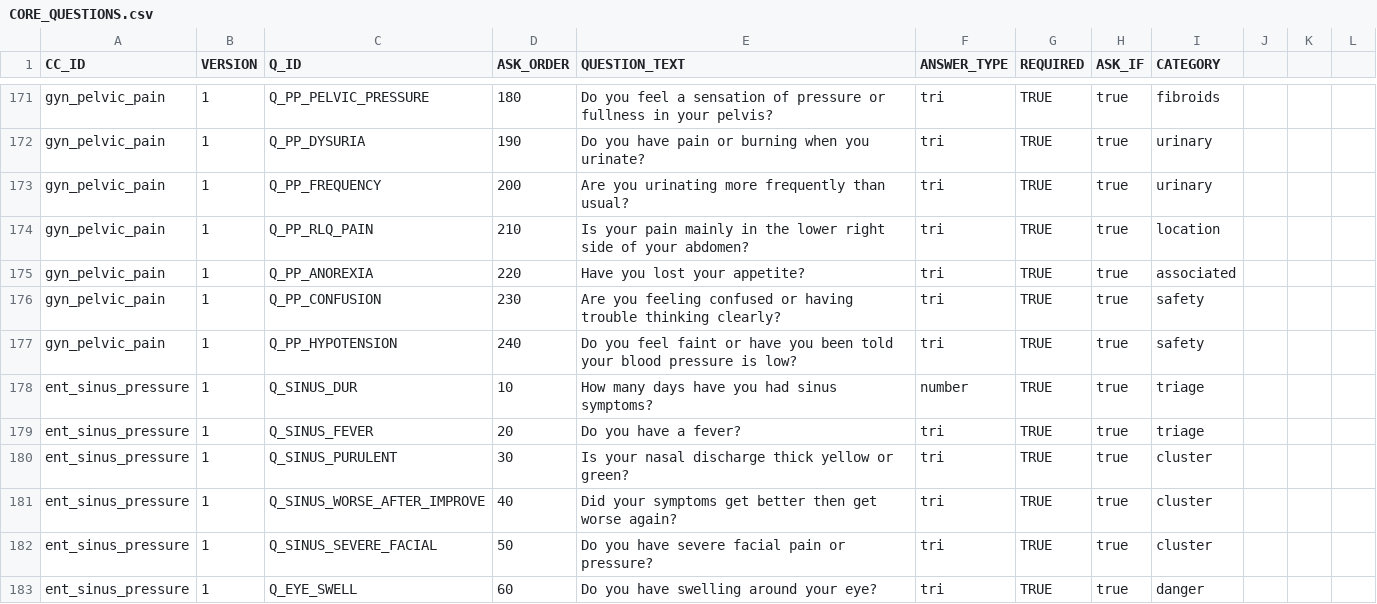
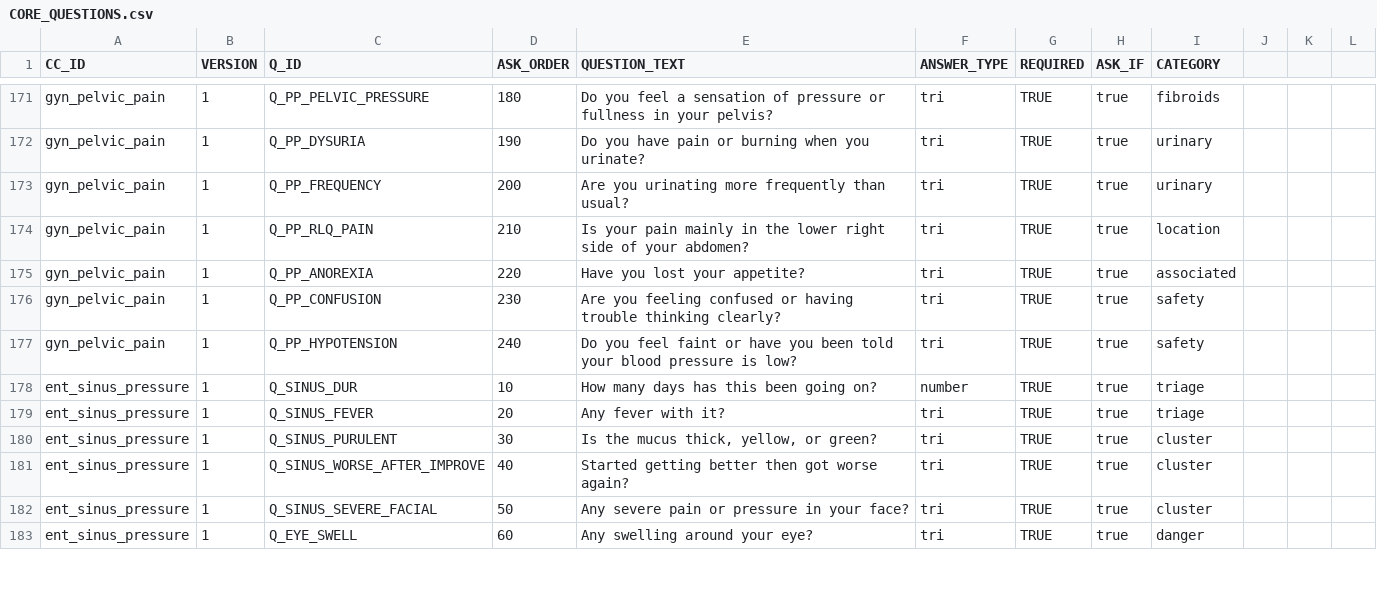
Before and after one commit to edale2015/Auralyn, a CSV file: server/data/csv/CORE_QUESTIONS.csv, drawn as a sheet; only a part is shown, gaps mark what is left out; the diff covers the shown part only.

```diff
--- a/server/data/csv/CORE_QUESTIONS.csv
+++ b/server/data/csv/CORE_QUESTIONS.csv
@@ -177,7 +177,7 @@ gyn_pelvic_pain,1,Q_PP_CONFUSION,230,Are you feeling confused or having trouble
 gyn_pelvic_pain,1,Q_PP_HYPOTENSION,240,Do you feel faint or have you been told your blood pressure is low?,tri,TRUE,true,safety
-ent_sinus_pressure,1,Q_SINUS_DUR,10,How many days have you had sinus symptoms?,number,TRUE,true,triage
-ent_sinus_pressure,1,Q_SINUS_FEVER,20,Do you have a fever?,tri,TRUE,true,triage
-ent_sinus_pressure,1,Q_SINUS_PURULENT,30,Is your nasal discharge thick yellow or green?,tri,TRUE,true,cluster
-ent_sinus_pressure,1,Q_SINUS_WORSE_AFTER_IMPROVE,40,Did your symptoms get better then get worse again?,tri,TRUE,true,cluster
-ent_sinus_pressure,1,Q_SINUS_SEVERE_FACIAL,50,Do you have severe facial pain or pressure?,tri,TRUE,true,cluster
-ent_sinus_pressure,1,Q_EYE_SWELL,60,Do you have swelling around your eye?,tri,TRUE,true,danger
+ent_sinus_pressure,1,Q_SINUS_DUR,10,How many days has this been going on?,number,TRUE,true,triage
+ent_sinus_pressure,1,Q_SINUS_FEVER,20,Any fever with it?,tri,TRUE,true,triage
+ent_sinus_pressure,1,Q_SINUS_PURULENT,30,"Is the mucus thick, yellow, or green?",tri,TRUE,true,cluster
+ent_sinus_pressure,1,Q_SINUS_WORSE_AFTER_IMPROVE,40,Started getting better then got worse again?,tri,TRUE,true,cluster
+ent_sinus_pressure,1,Q_SINUS_SEVERE_FACIAL,50,Any severe pain or pressure in your face?,tri,TRUE,true,cluster
+ent_sinus_pressure,1,Q_EYE_SWELL,60,Any swelling around your eye?,tri,TRUE,true,danger
```
Also changed, not shown: 57 edited cells elsewhere in this file, 7 other files.
